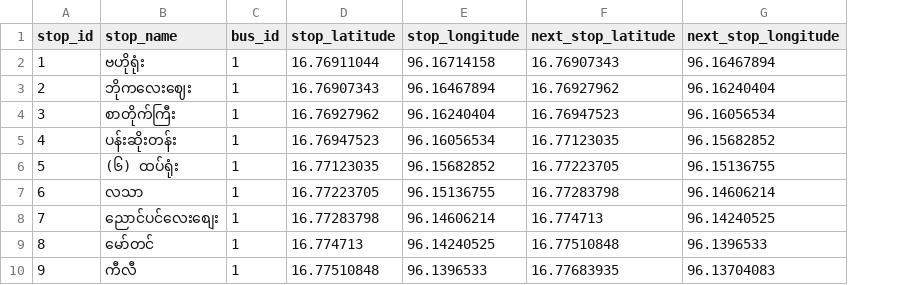
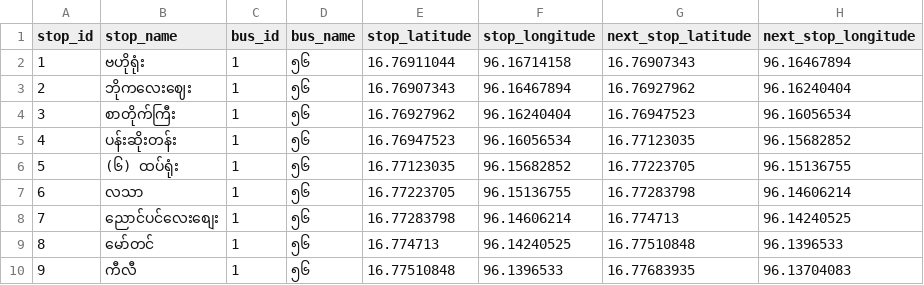
Before and after one commit to soe-htet-aung/laravel7-with-vue, a CSV file: storage/Seeder/BusStop.csv, drawn as a sheet; only a part is shown; the diff names each change by its address in the sheet, - before the commit and + after, or states it on an @@ line.

Commit message:
sidebar_Modify bus component & bus stop component according to master data

```diff
--- a/storage/Seeder/BusStop.csv
+++ b/storage/Seeder/BusStop.csv
+column D (bus_name), rows 2-10: all ၅၆
```
Also changed, not shown: 7 other files.
